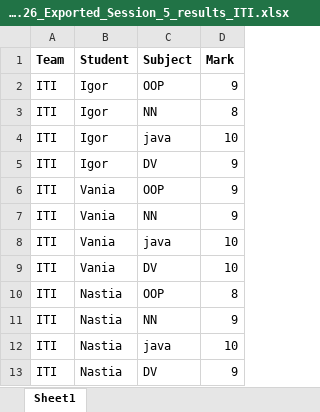
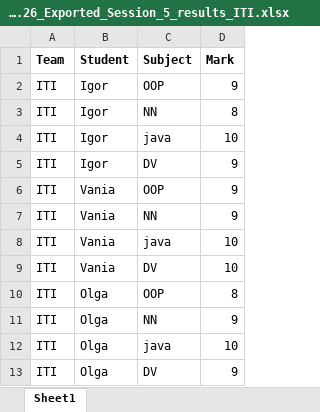
Before and after one commit to DianaGumar/.Net_EpamTraining, an Excel workbook: 6/2020.01.26_Exported_Session_5_results_ITI.xlsx, sheet Sheet1, drawn as a sheet; values as stored, in another font and other column widths than the file's, no borders; the diff names each change by its address in the sheet, - before the commit and + after, or states it on an @@ line.

Commit message:
refactoring- separate data analise and export and, future, sort

```diff
--- a/6/2020.01.26_Exported_Session_5_results_ITI.xlsx (sheet Sheet1)
+++ b/6/2020.01.26_Exported_Session_5_results_ITI.xlsx (sheet Sheet1)
-B10:B13 (Student): Nastia
+B10:B13 (Student): Olga
```
Also changed, not shown: 6/2020.01.26_Exported_Session_5_results_ITP.xlsx, 6/2020.01.26_Middle_groups_results.xlsx, 4 other files.
